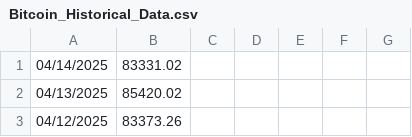
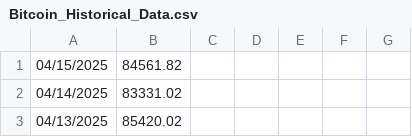
Before and after one commit to eliassona/btcbalance, a CSV file: resources/Bitcoin_Historical_Data.csv, drawn as a sheet; only a part is shown; the shorter side is filled out with more unchanged rows.

Commit message:
stuff

```diff
--- a/resources/Bitcoin_Historical_Data.csv
+++ b/resources/Bitcoin_Historical_Data.csv
@@ -1 +1,2 @@
+"04/15/2025", "84561.82"
 "04/14/2025", "83331.02"
```
